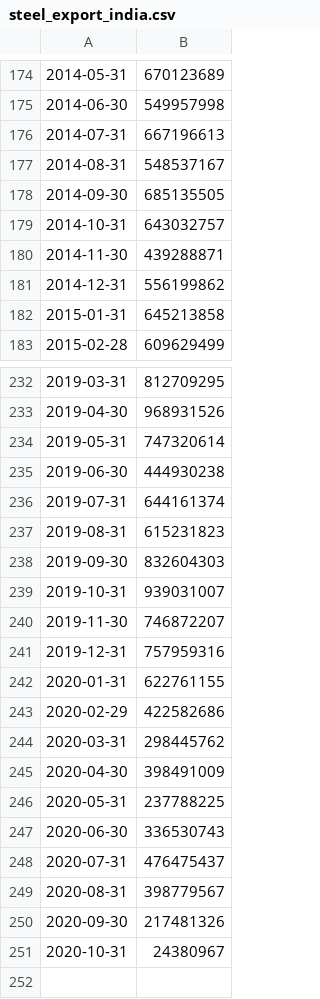
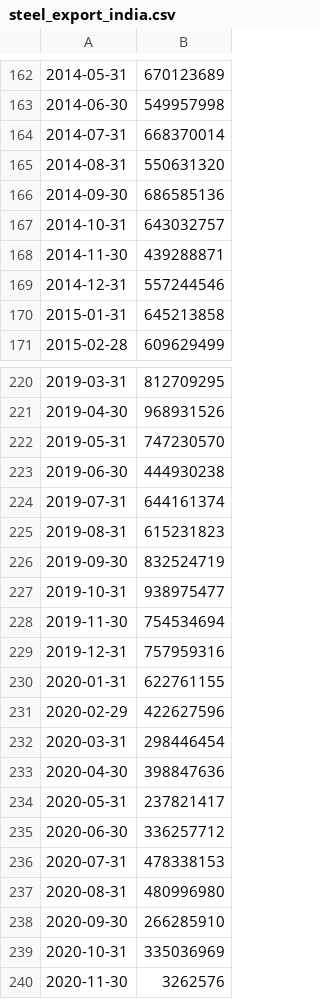
Before and after one commit to avnish98/data-for-colab, a CSV file: steel_export_india.csv, drawn as a sheet; only a part is shown, gaps mark what is left out; addresses are those after the commit; the diff covers the shown part only; the diff names each change by its address in the sheet, - before the commit and + after, or states it on an @@ line.

```diff
--- a/steel_export_india.csv
+++ b/steel_export_india.csv
-B164: 667196613
+B164: 668370014
-B165: 548537167
+B165: 550631320
-B166: 685135505
+B166: 686585136
-B169: 556199862
+B169: 557244546
-B222: 747320614
+B222: 747230570
-B226: 832604303
+B226: 832524719
-B227: 939031007
+B227: 938975477
-B228: 746872207
+B228: 754534694
-B231: 422582686
+B231: 422627596
-B232: 298445762
+B232: 298446454
-B233: 398491009
+B233: 398847636
-B234: 237788225
+B234: 237821417
-B235: 336530743
+B235: 336257712
-B236: 476475437
+B236: 478338153
-B237: 398779567
+B237: 480996980
-B238: 217481326
+B238: 266285910
-B239: 24380967
+B239: 335036969
+row 240: 2020-11-30 | 3262576
```
Also changed, not shown: 12 removed rows and 48 edited cells elsewhere in this file.
